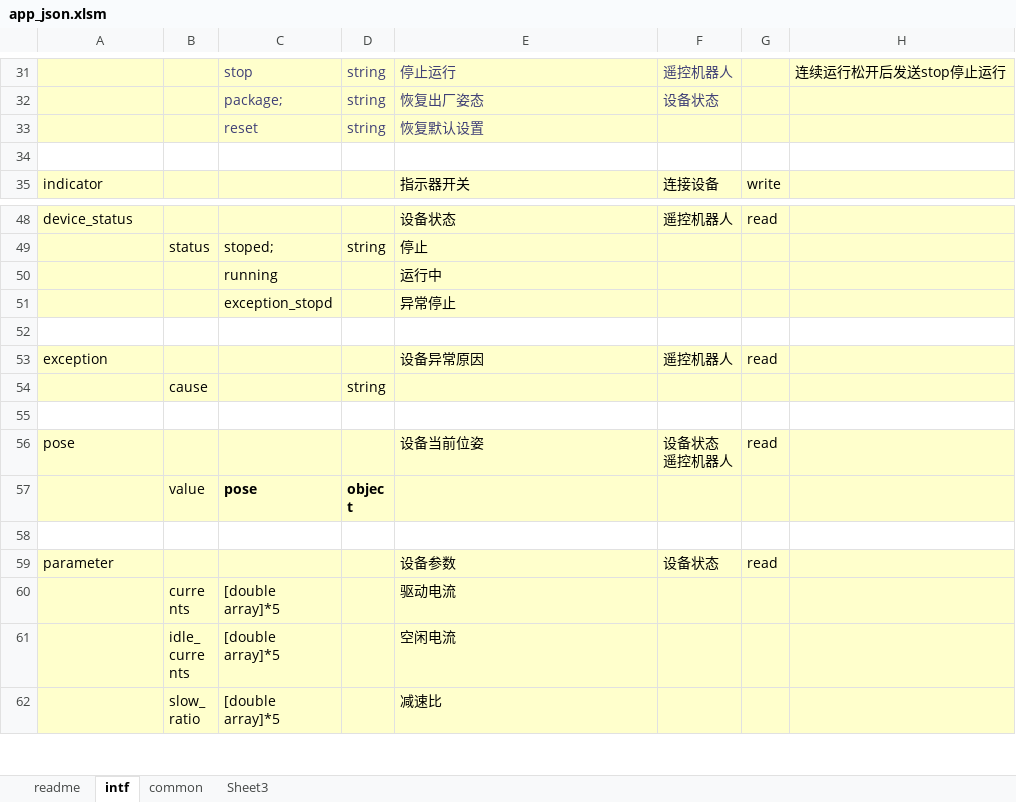
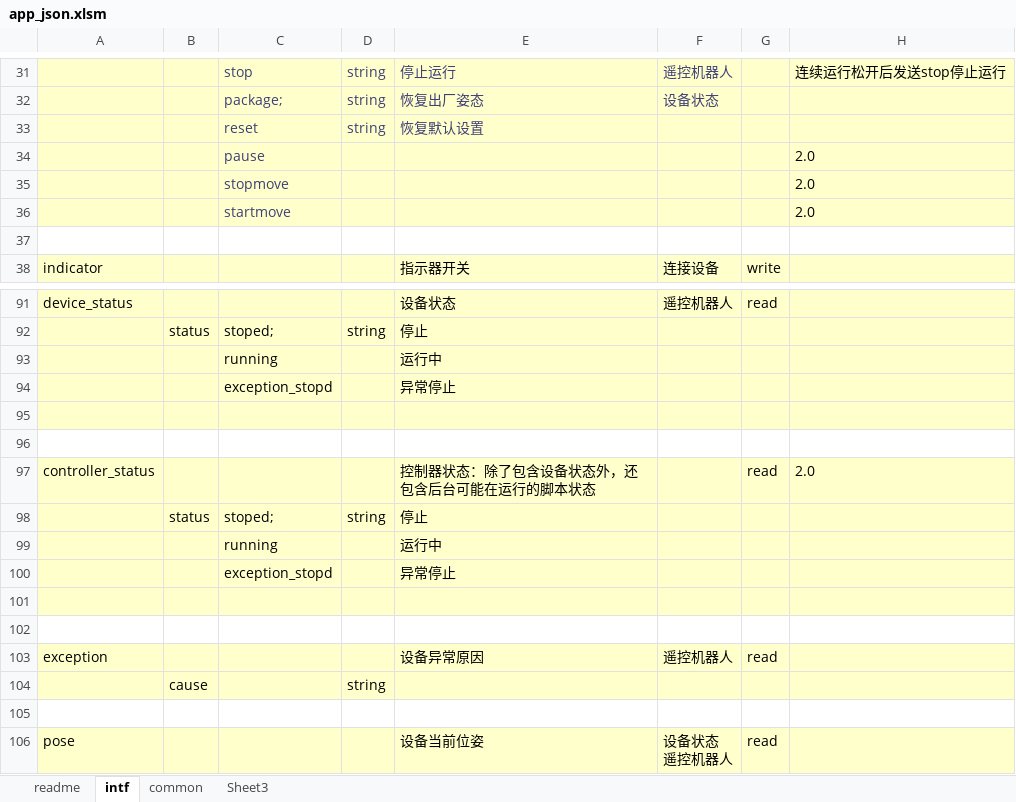
Before and after one commit to ww4u/megarobo_app_server, an Excel workbook: doc/app_json.xlsm, sheet intf, drawn as a sheet; only a part is shown, gaps mark what is left out; the shorter side is filled out with more unchanged rows; values as stored, in another font and other column widths than the file's, no borders; the diff covers the shown part only; the diff names each change by its address in the sheet, - before the commit and + after, or states it on an @@ line.

```diff
--- a/doc/app_json.xlsm (sheet intf)
+++ b/doc/app_json.xlsm (sheet intf)
+row 34:  |  | pause |  |  |  |  | 2.0
+row 35:  |  | stopmove |  |  |  |  | 2.0
+row 36:  |  | startmove |  |  |  |  | 2.0
+row 95: (empty)
+row 96: (empty)
+row 97: controller_status |  |  |  | 控制器状态：除了包含设备状态外，还包含后台可能在运行的脚本状态 |  | read | 2.0
+row 98:  | status | stoped; | string | 停止
+row 99:  |  | running |  | 运行中
+row 100:  |  | exception_stopd |  | 异常停止
+row 101: (empty)
```
Also changed, not shown: 40 added rows elsewhere in this sheet, 22 other files.
